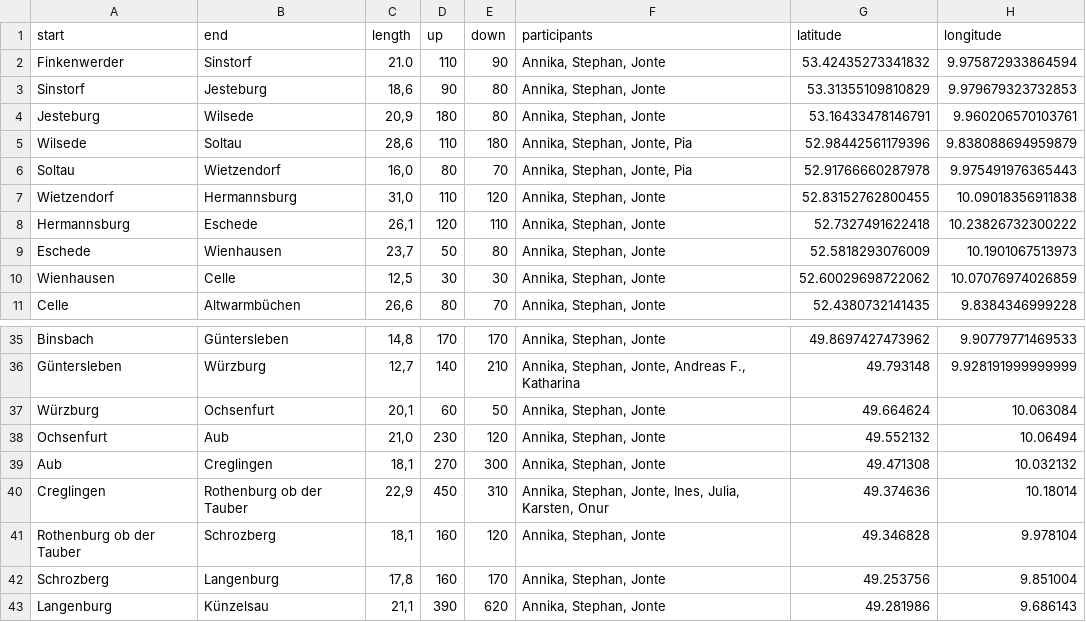
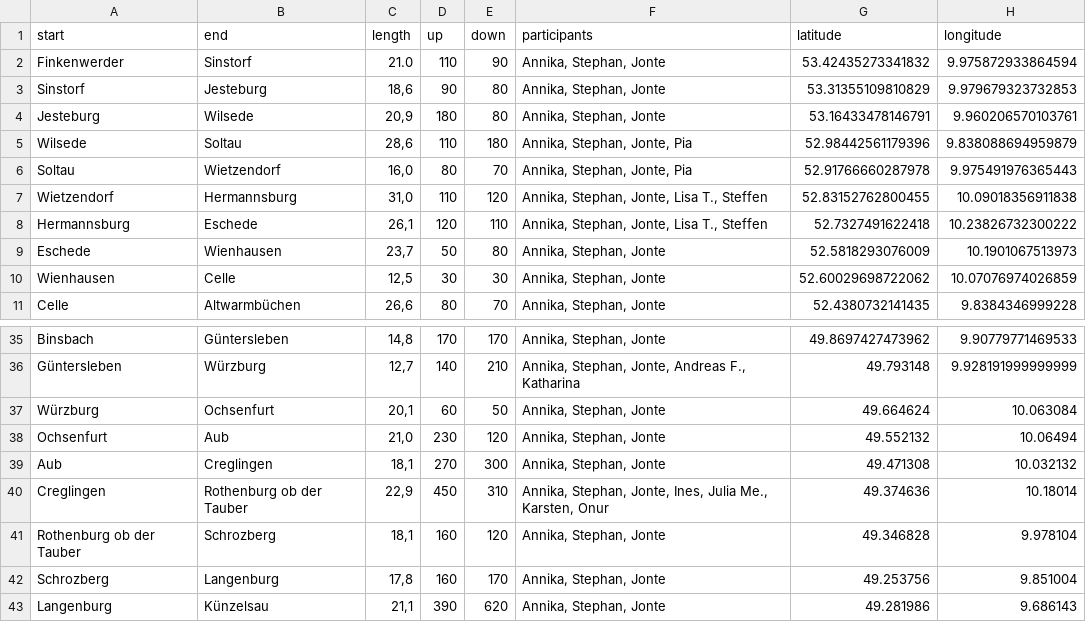
Before and after one commit to Lausbert/diesdas, a CSV file: _data/routes.csv, drawn as a sheet; only a part is shown, gaps mark what is left out; the diff names each change by its address in the sheet, - before the commit and + after, or states it on an @@ line.

Commit message:
wip

```diff
--- a/_data/routes.csv
+++ b/_data/routes.csv
-F7:F8 (participants): Annika, Stephan, Jonte
+F7:F8 (participants): Annika, Stephan, Jonte, Lisa T., Steffen
-F40 (participants): …Jonte, Ines, Julia, Karsten, Onur
+F40 (participants): …Jonte, Ines, Julia Me., Karsten, Onur
```
